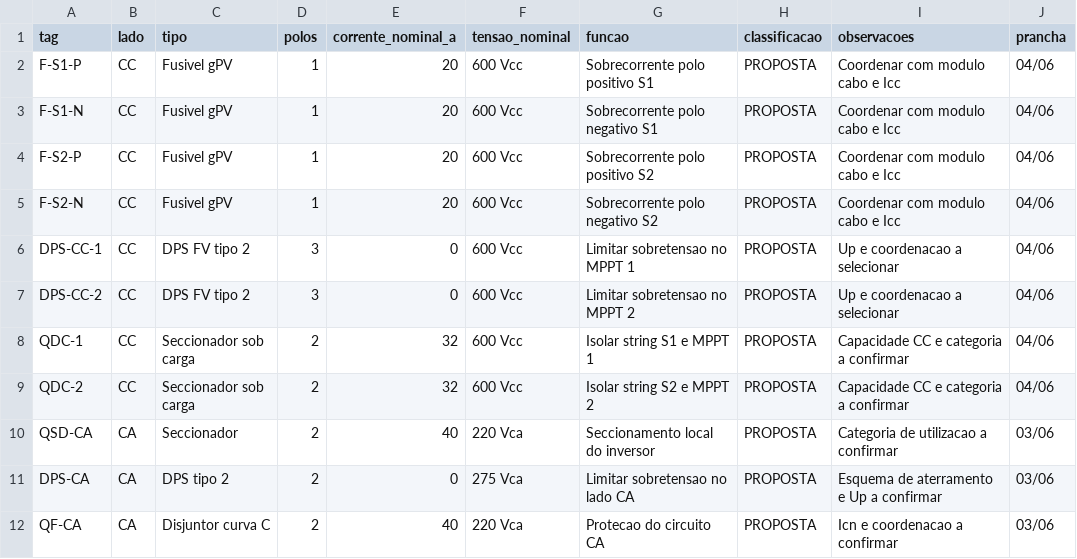
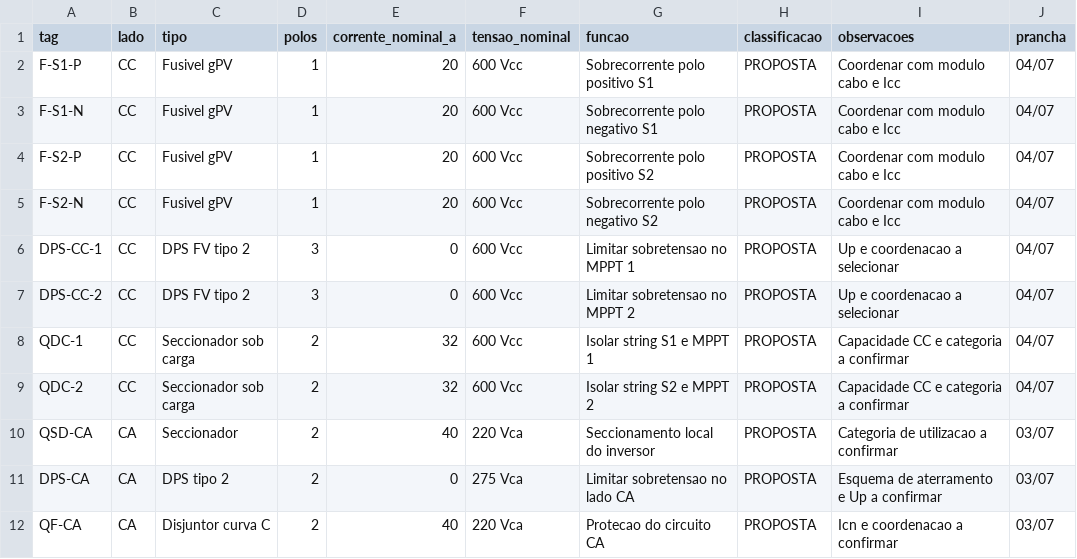
Before and after one commit to r-menegueli/portfolio-autocad-engenharia-eletrica, a CSV file: 08-sistema-fotovoltaico/lista-protecoes.csv, drawn as a sheet.

```diff
--- a/08-sistema-fotovoltaico/lista-protecoes.csv
+++ b/08-sistema-fotovoltaico/lista-protecoes.csv
@@ -1,12 +1,12 @@
 tag,lado,tipo,polos,corrente_nominal_a,tensao_nominal,funcao,classificacao,observacoes,prancha
-F-S1-P,CC,Fusivel gPV,1,20,600 Vcc,Sobrecorrente polo positivo S1,PROPOSTA,Coordenar com modulo cabo e Icc,04/06
-F-S1-N,CC,Fusivel gPV,1,20,600 Vcc,Sobrecorrente polo negativo S1,PROPOSTA,Coordenar com modulo cabo e Icc,04/06
-F-S2-P,CC,Fusivel gPV,1,20,600 Vcc,Sobrecorrente polo positivo S2,PROPOSTA,Coordenar com modulo cabo e Icc,04/06
-F-S2-N,CC,Fusivel gPV,1,20,600 Vcc,Sobrecorrente polo negativo S2,PROPOSTA,Coordenar com modulo cabo e Icc,04/06
-DPS-CC-1,CC,DPS FV tipo 2,3,0,600 Vcc,Limitar sobretensao no MPPT 1,PROPOSTA,Up e coordenacao a selecionar,04/06
-DPS-CC-2,CC,DPS FV tipo 2,3,0,600 Vcc,Limitar sobretensao no MPPT 2,PROPOSTA,Up e coordenacao a selecionar,04/06
-QDC-1,CC,Seccionador sob carga,2,32,600 Vcc,Isolar string S1 e MPPT 1,PROPOSTA,Capacidade CC e categoria a confirmar,04/06
-QDC-2,CC,Seccionador sob carga,2,32,600 Vcc,Isolar string S2 e MPPT 2,PROPOSTA,Capacidade CC e categoria a confirmar,04/06
-QSD-CA,CA,Seccionador,2,40,220 Vca,Seccionamento local do inversor,PROPOSTA,Categoria de utilizacao a confirmar,03/06
-DPS-CA,CA,DPS tipo 2,2,0,275 Vca,Limitar sobretensao no lado CA,PROPOSTA,Esquema de aterramento e Up a confirmar,03/06
-QF-CA,CA,Disjuntor curva C,2,40,220 Vca,Protecao do circuito CA,PROPOSTA,Icn e coordenacao a confirmar,03/06
+F-S1-P,CC,Fusivel gPV,1,20,600 Vcc,Sobrecorrente polo positivo S1,PROPOSTA,Coordenar com modulo cabo e Icc,04/07
+F-S1-N,CC,Fusivel gPV,1,20,600 Vcc,Sobrecorrente polo negativo S1,PROPOSTA,Coordenar com modulo cabo e Icc,04/07
+F-S2-P,CC,Fusivel gPV,1,20,600 Vcc,Sobrecorrente polo positivo S2,PROPOSTA,Coordenar com modulo cabo e Icc,04/07
+F-S2-N,CC,Fusivel gPV,1,20,600 Vcc,Sobrecorrente polo negativo S2,PROPOSTA,Coordenar com modulo cabo e Icc,04/07
+DPS-CC-1,CC,DPS FV tipo 2,3,0,600 Vcc,Limitar sobretensao no MPPT 1,PROPOSTA,Up e coordenacao a selecionar,04/07
+DPS-CC-2,CC,DPS FV tipo 2,3,0,600 Vcc,Limitar sobretensao no MPPT 2,PROPOSTA,Up e coordenacao a selecionar,04/07
+QDC-1,CC,Seccionador sob carga,2,32,600 Vcc,Isolar string S1 e MPPT 1,PROPOSTA,Capacidade CC e categoria a confirmar,04/07
+QDC-2,CC,Seccionador sob carga,2,32,600 Vcc,Isolar string S2 e MPPT 2,PROPOSTA,Capacidade CC e categoria a confirmar,04/07
+QSD-CA,CA,Seccionador,2,40,220 Vca,Seccionamento local do inversor,PROPOSTA,Categoria de utilizacao a confirmar,03/07
+DPS-CA,CA,DPS tipo 2,2,0,275 Vca,Limitar sobretensao no lado CA,PROPOSTA,Esquema de aterramento e Up a confirmar,03/07
+QF-CA,CA,Disjuntor curva C,2,40,220 Vca,Protecao do circuito CA,PROPOSTA,Icn e coordenacao a confirmar,03/07
```
Also changed, not shown: 08-sistema-fotovoltaico/lista-modulos.csv, 45 other files.
